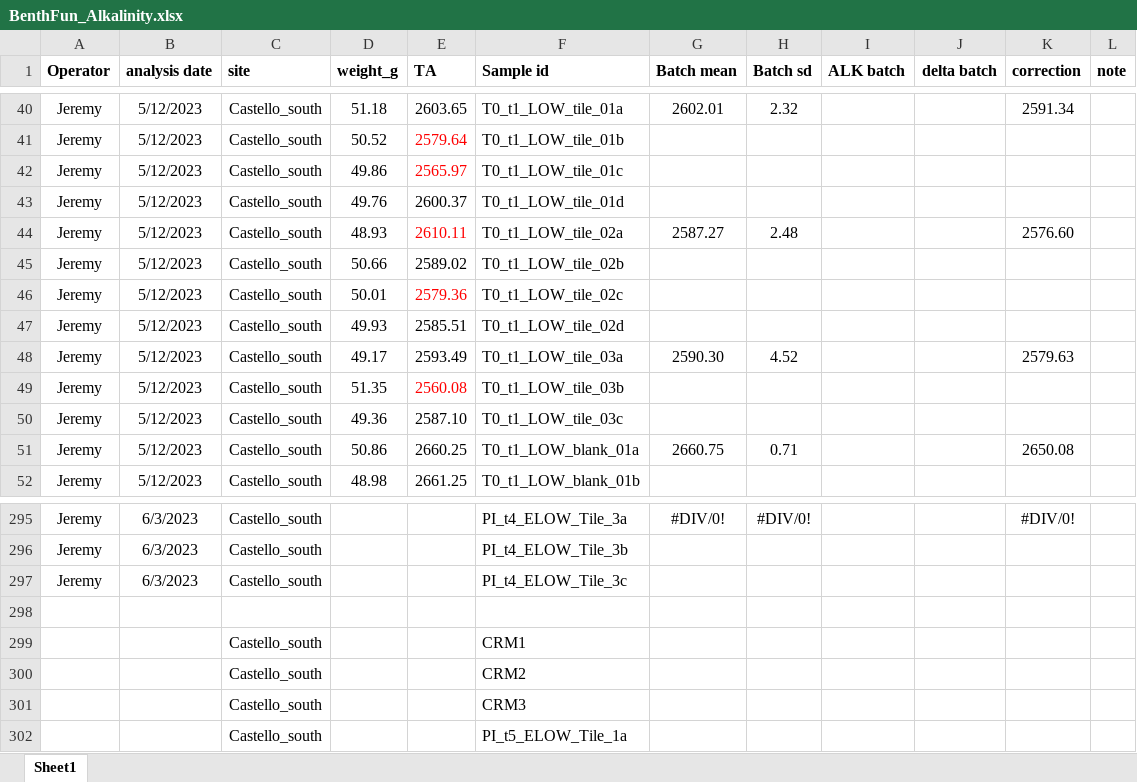
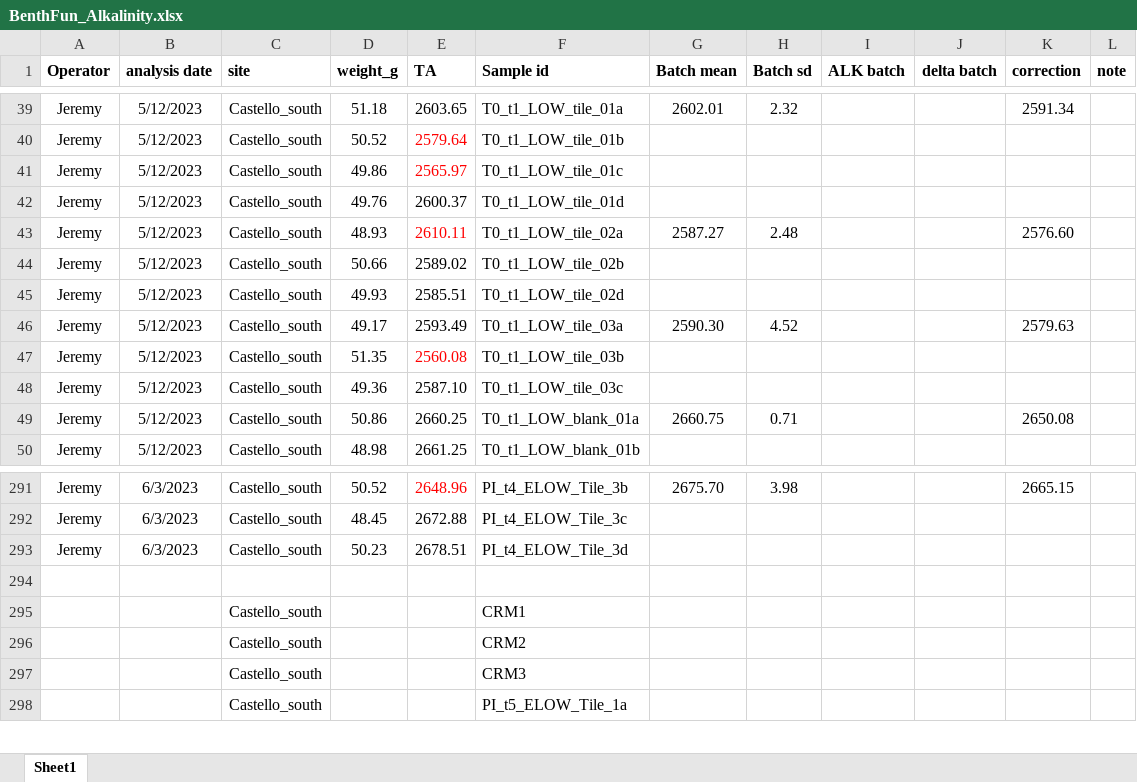
Before and after one commit to JayCrlt/BenthFun, an Excel workbook: Data/Spring_2023/BenthFun_Alkalinity.xlsx, sheet Sheet1, drawn as a sheet; only a part is shown, gaps mark what is left out; values as stored, in another font and other column widths than the file's, no borders; removed rows and columns are numbered as before the commit, all else as after; the diff covers the shown part only; the diff names each change by its address in the sheet, - before the commit and + after, or states it on an @@ line.

Commit message:
End ALK 1st PART ELOW 3/6

```diff
--- a/Data/Spring_2023/BenthFun_Alkalinity.xlsx (sheet Sheet1)
+++ b/Data/Spring_2023/BenthFun_Alkalinity.xlsx (sheet Sheet1)
-row 46: Jeremy | 5/12/2023 | Castello_south | 50.01 | 2579.36 | T0_t1_LOW_tile_02c
-D291 (weight_g): (empty)
+D291 (weight_g): 50.52
-E291 (TA): (empty)
+E291 (TA): 2648.96
-F291 (Sample id): PI_t4_ELOW_Tile_3a
+F291 (Sample id): PI_t4_ELOW_Tile_3b
-G291 (Batch mean): #DIV/0!
+G291 (Batch mean): 2675.70
-H291 (Batch sd): #DIV/0!
+H291 (Batch sd): 3.98
-K291 (correction): #DIV/0!
+K291 (correction): 2665.15
-D292 (weight_g): (empty)
+D292 (weight_g): 48.45
-E292 (TA): (empty)
+E292 (TA): 2672.88
-F292 (Sample id): PI_t4_ELOW_Tile_3b
+F292 (Sample id): PI_t4_ELOW_Tile_3c
-D293 (weight_g): (empty)
+D293 (weight_g): 50.23
-E293 (TA): (empty)
+E293 (TA): 2678.51
-F293 (Sample id): PI_t4_ELOW_Tile_3c
+F293 (Sample id): PI_t4_ELOW_Tile_3d
```
Also changed, not shown: 3 removed rows, 28 edited cells and cell formats elsewhere in this sheet, formulas that keep their value, 9 other files.
